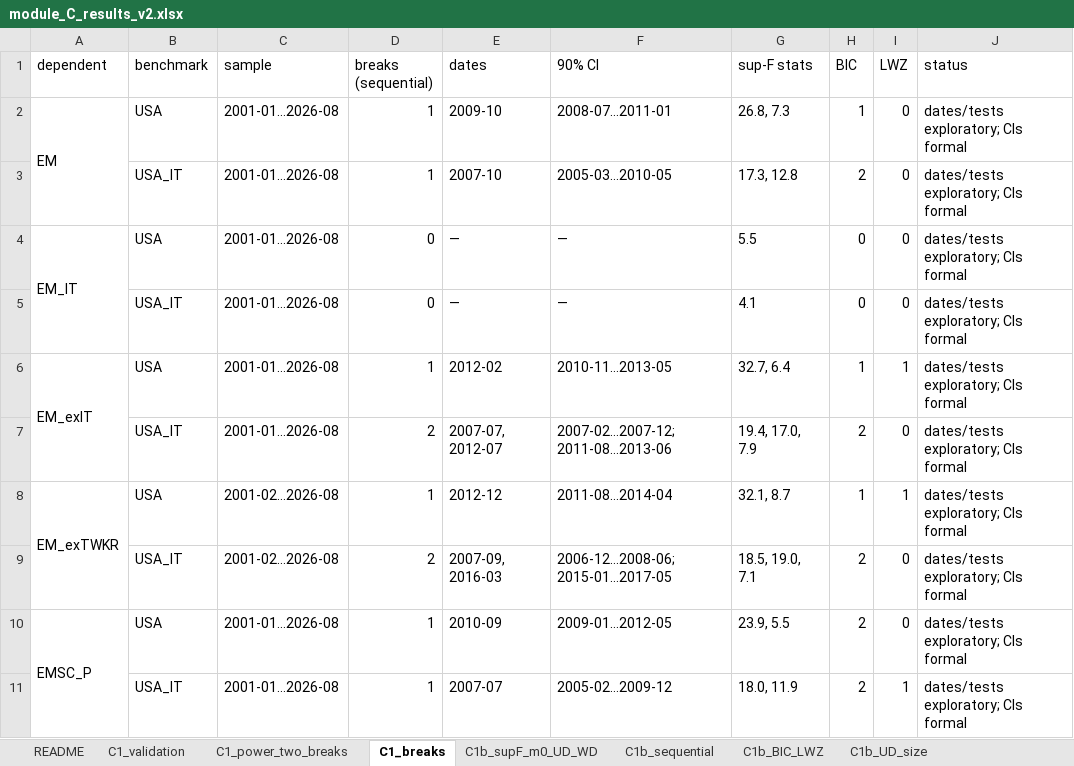
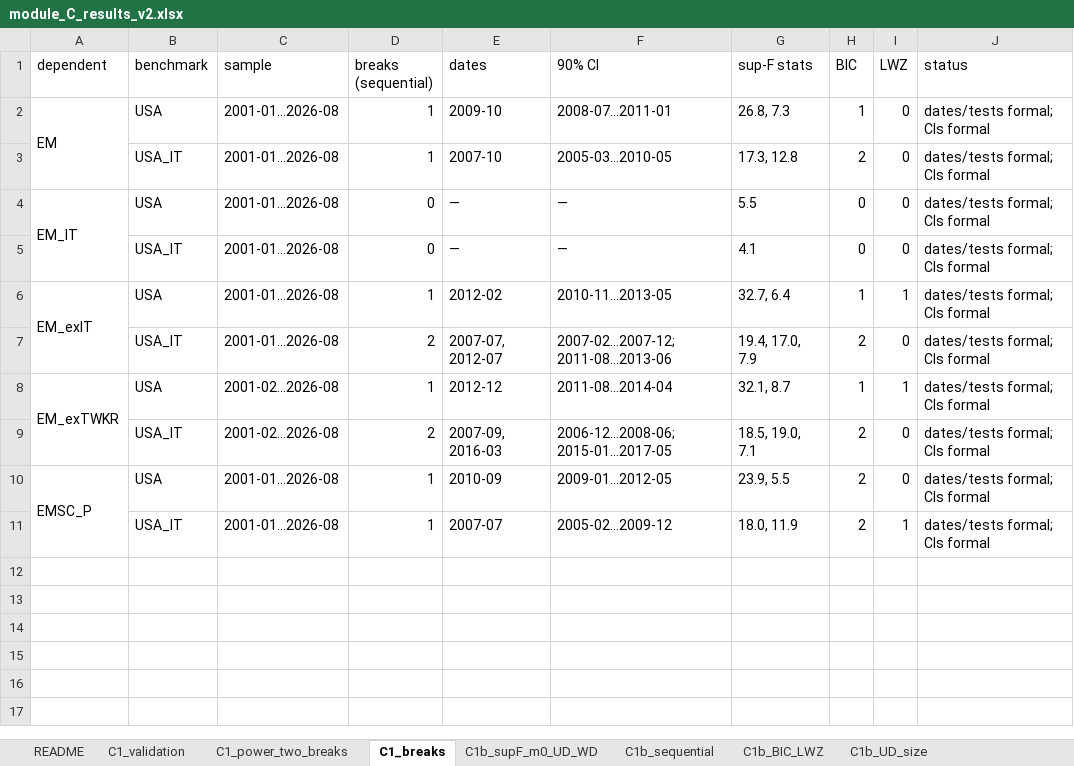
Before and after one commit to hanxu2490-lang/Globeflex-b, an Excel workbook: output/q1/module_C/module_C_results_v2.xlsx, sheet C1_breaks, drawn as a sheet; values as stored, in another font and other column widths than the file's, no borders; the diff names each change by its address in the sheet, - before the commit and + after, or states it on an @@ line.

```diff
--- a/output/q1/module_C/module_C_results_v2.xlsx (sheet C1_breaks)
+++ b/output/q1/module_C/module_C_results_v2.xlsx (sheet C1_breaks)
-J2:J11 (status): dates/tests exploratory; CIs formal
+J2:J11 (status): dates/tests formal; CIs formal
```
Also changed, not shown: sheet C4c_sharpe_rolling, sheet C4c_sharpe_blocks, sheet C3_corr_change, sheet C3_bootstrap, sheet C1c_validation, sheet C8_china_cov_attr, 7 more sheets, 3 other files.
